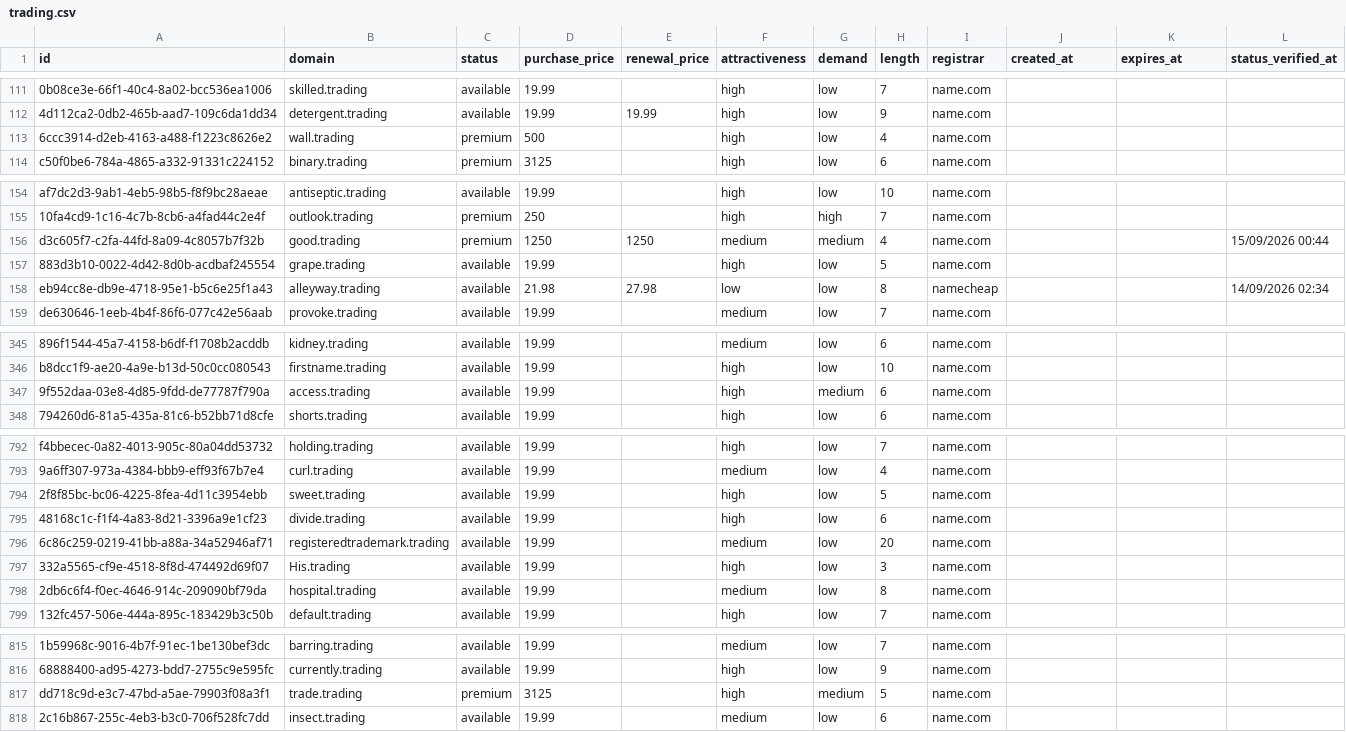
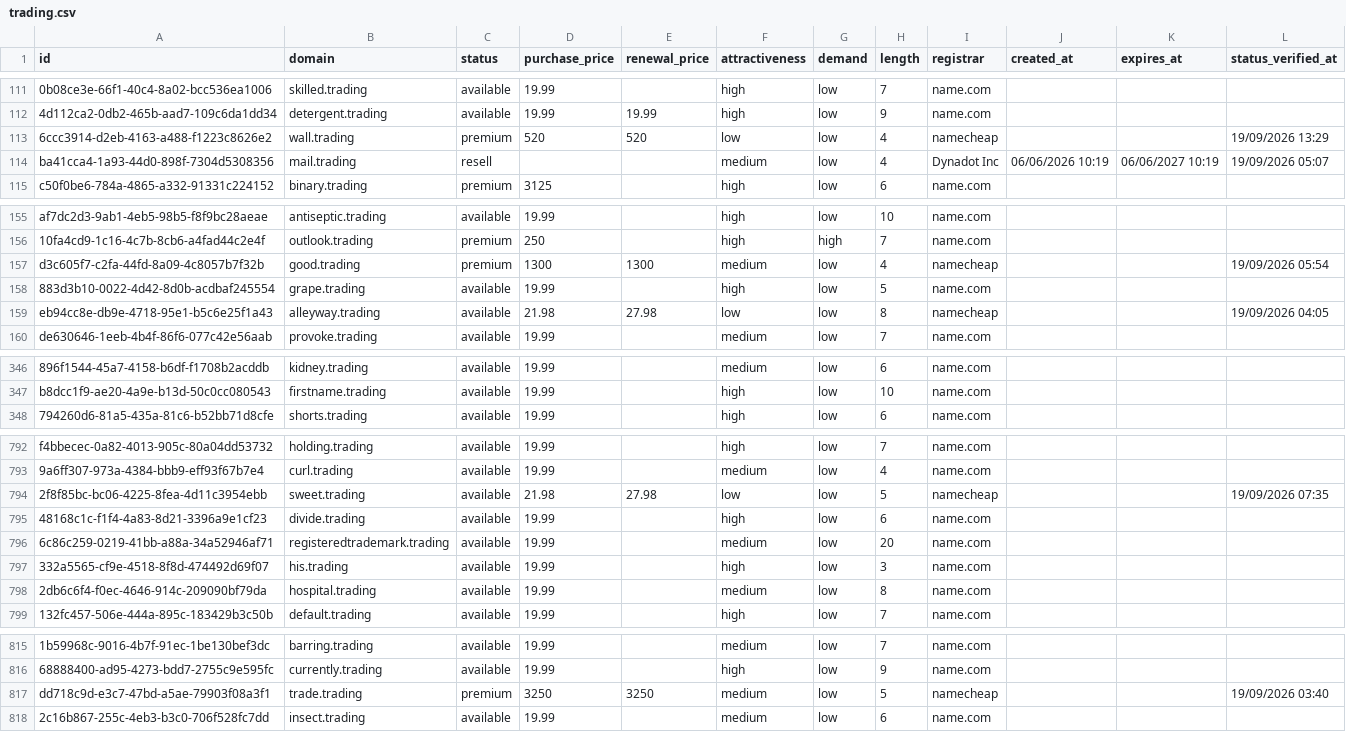
Before and after one commit to UniqueDomains/trading-oneword-domains, a CSV file: trading.csv, drawn as a sheet; only a part is shown, gaps mark what is left out; removed rows and columns are numbered as before the commit, all else as after; the diff covers the shown part only; the diff names each change by its address in the sheet, - before the commit and + after, or states it on an @@ line.

Commit message:
Domains update

```diff
--- a/trading.csv
+++ b/trading.csv
-D113 (purchase_price): 500
+D113 (purchase_price): 520
-E113 (renewal_price): (empty)
+E113 (renewal_price): 520
-F113 (attractiveness): high
+F113 (attractiveness): low
-I113 (registrar): name.com
+I113 (registrar): namecheap
-L113 (status_verified_at): (empty)
+L113 (status_verified_at): 19/09/2026 13:29
+row 114: ba41cca4-1a93-44d0-898f-7304d5308356 | mail.trading | resell |  |  | medium | low | 4 | Dynadot Inc | 06/06/2026 10:19 | 06/06/2027 10:19 | 19/09/2026 05:07
-D157 (purchase_price): 1250
+D157 (purchase_price): 1300
-E157 (renewal_price): 1250
+E157 (renewal_price): 1300
-G157 (demand): medium
+G157 (demand): low
-I157 (registrar): name.com
+I157 (registrar): namecheap
-L157 (status_verified_at): 15/09/2026 00:44
+L157 (status_verified_at): 19/09/2026 05:54
-L159 (status_verified_at): 14/09/2026 02:34
+L159 (status_verified_at): 19/09/2026 04:05
-row 347: 9f552daa-03e8-4d85-9fdd-de77787f790a | access.trading | available | 19.99 |  | high | medium | 6 | name.com
-D794 (purchase_price): 19.99
+D794 (purchase_price): 21.98
-E794 (renewal_price): (empty)
+E794 (renewal_price): 27.98
-F794 (attractiveness): high
+F794 (attractiveness): low
-I794 (registrar): name.com
+I794 (registrar): namecheap
-L794 (status_verified_at): (empty)
+L794 (status_verified_at): 19/09/2026 07:35
-B797 (domain): His.trading
+B797 (domain): his.trading
-D817 (purchase_price): 3125
+D817 (purchase_price): 3250
-E817 (renewal_price): (empty)
+E817 (renewal_price): 3250
-F817 (attractiveness): high
+F817 (attractiveness): medium
-G817 (demand): medium
+G817 (demand): low
-I817 (registrar): name.com
+I817 (registrar): namecheap
-L817 (status_verified_at): (empty)
+L817 (status_verified_at): 19/09/2026 03:40
```
Also changed, not shown: 66 edited cells elsewhere in this file, 4 other files.
